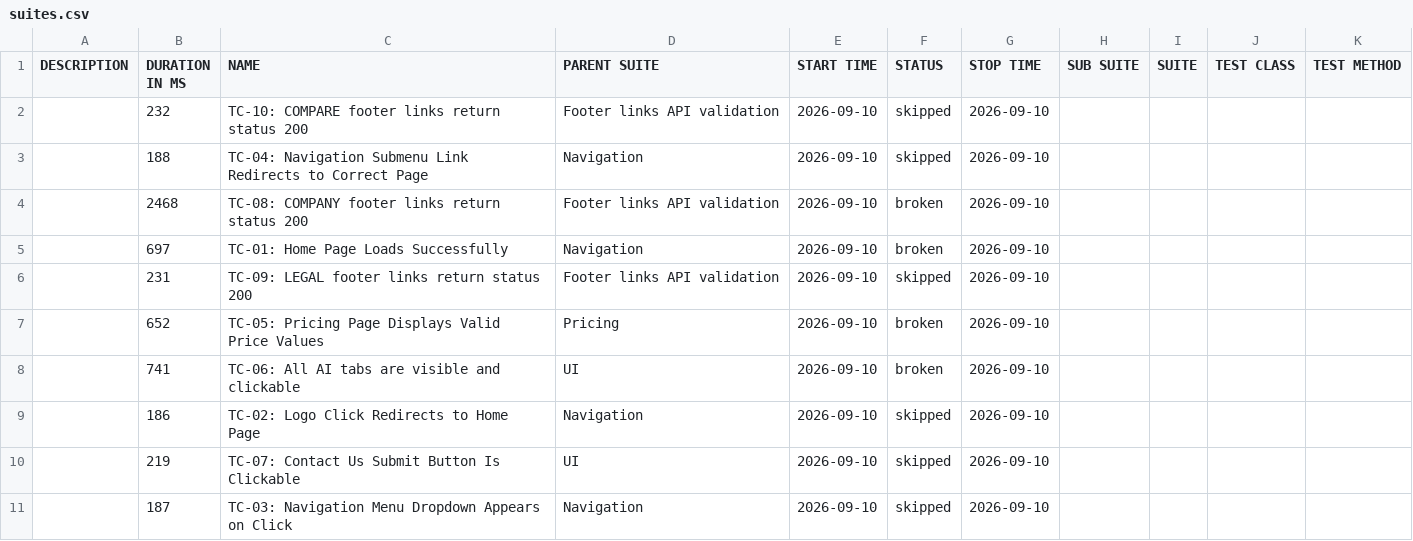
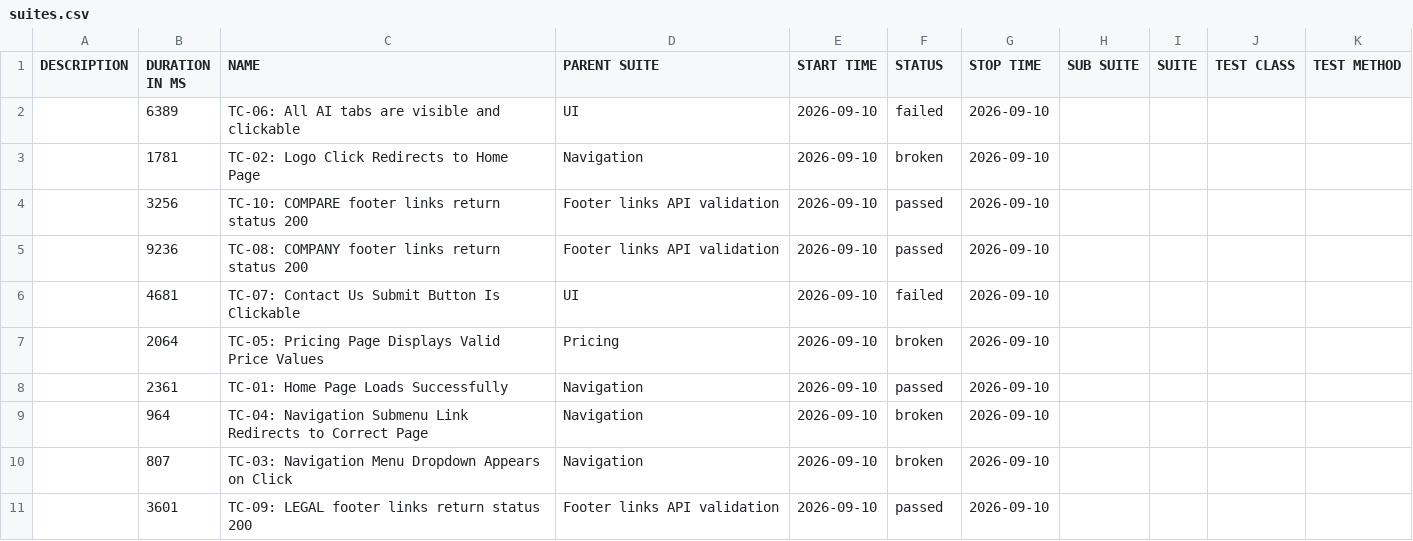
Before and after one commit to Hrehoryjj/LuxeQuality, a CSV file: data/suites.csv, drawn as a sheet.

```diff
--- a/data/suites.csv
+++ b/data/suites.csv
@@ -1,11 +1,11 @@
 "DESCRIPTION","DURATION IN MS","NAME","PARENT SUITE","START TIME","STATUS","STOP TIME","SUB SUITE","SUITE","TEST CLASS","TEST METHOD"
-"","232","TC-10: COMPARE footer links return status 200","Footer links API validation","2026-09-10","skipped","2026-09-10","","","",""
-"","188","TC-04: Navigation Submenu Link Redirects to Correct Page","Navigation","2026-09-10","skipped","2026-09-10","","","",""
-"","2468","TC-08: COMPANY footer links return status 200","Footer links API validation","2026-09-10","broken","2026-09-10","","","",""
-"","697","TC-01: Home Page Loads Successfully","Navigation","2026-09-10","broken","2026-09-10","","","",""
-"","231","TC-09: LEGAL footer links return status 200","Footer links API validation","2026-09-10","skipped","2026-09-10","","","",""
-"","652","TC-05: Pricing Page Displays Valid Price Values","Pricing","2026-09-10","broken","2026-09-10","","","",""
-"","741","TC-06: All AI tabs are visible and clickable","UI","2026-09-10","broken","2026-09-10","","","",""
-"","186","TC-02: Logo Click Redirects to Home Page","Navigation","2026-09-10","skipped","2026-09-10","","","",""
-"","219","TC-07: Contact Us Submit Button Is Clickable","UI","2026-09-10","skipped","2026-09-10","","","",""
-"","187","TC-03: Navigation Menu Dropdown Appears on Click","Navigation","2026-09-10","skipped","2026-09-10","","","",""
+"","6389","TC-06: All AI tabs are visible and clickable","UI","2026-09-10","failed","2026-09-10","","","",""
+"","1781","TC-02: Logo Click Redirects to Home Page","Navigation","2026-09-10","broken","2026-09-10","","","",""
+"","3256","TC-10: COMPARE footer links return status 200","Footer links API validation","2026-09-10","passed","2026-09-10","","","",""
+"","9236","TC-08: COMPANY footer links return status 200","Footer links API validation","2026-09-10","passed","2026-09-10","","","",""
+"","4681","TC-07: Contact Us Submit Button Is Clickable","UI","2026-09-10","failed","2026-09-10","","","",""
+"","2064","TC-05: Pricing Page Displays Valid Price Values","Pricing","2026-09-10","broken","2026-09-10","","","",""
+"","2361","TC-01: Home Page Loads Successfully","Navigation","2026-09-10","passed","2026-09-10","","","",""
+"","964","TC-04: Navigation Submenu Link Redirects to Correct Page","Navigation","2026-09-10","broken","2026-09-10","","","",""
+"","807","TC-03: Navigation Menu Dropdown Appears on Click","Navigation","2026-09-10","broken","2026-09-10","","","",""
+"","3601","TC-09: LEGAL footer links return status 200","Footer links API validation","2026-09-10","passed","2026-09-10","","","",""
```
Also changed, not shown: 53 other files.
